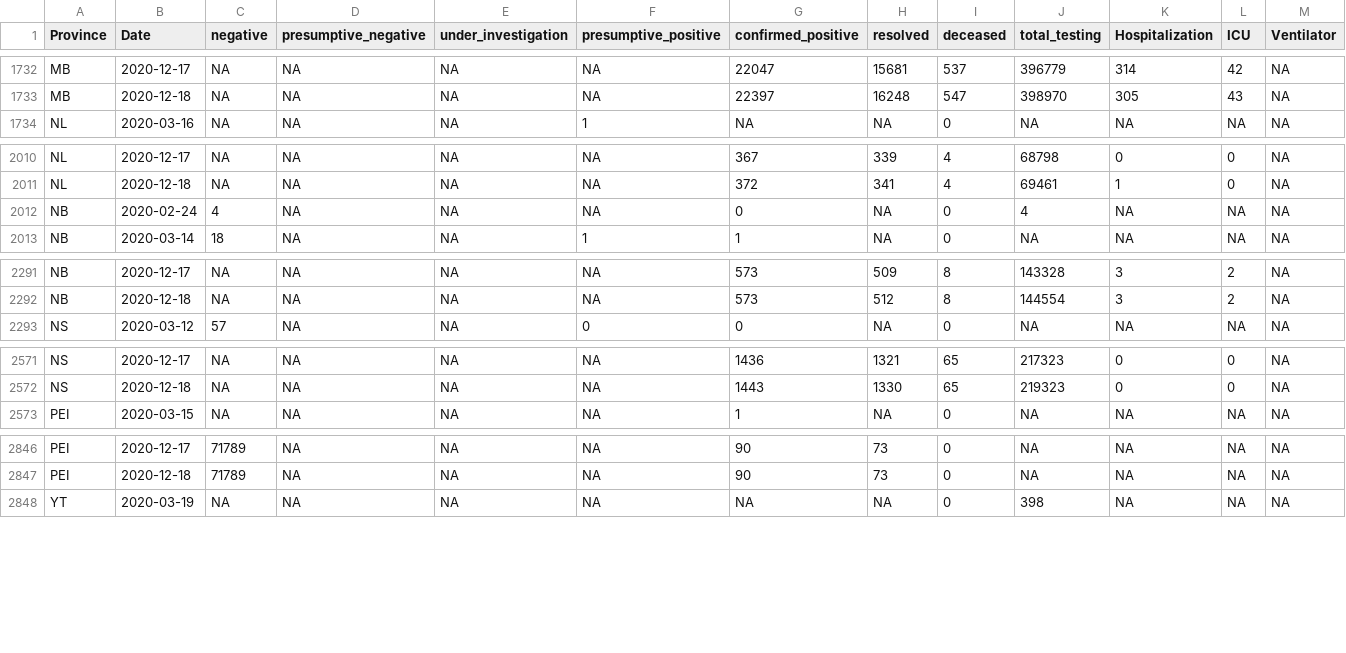
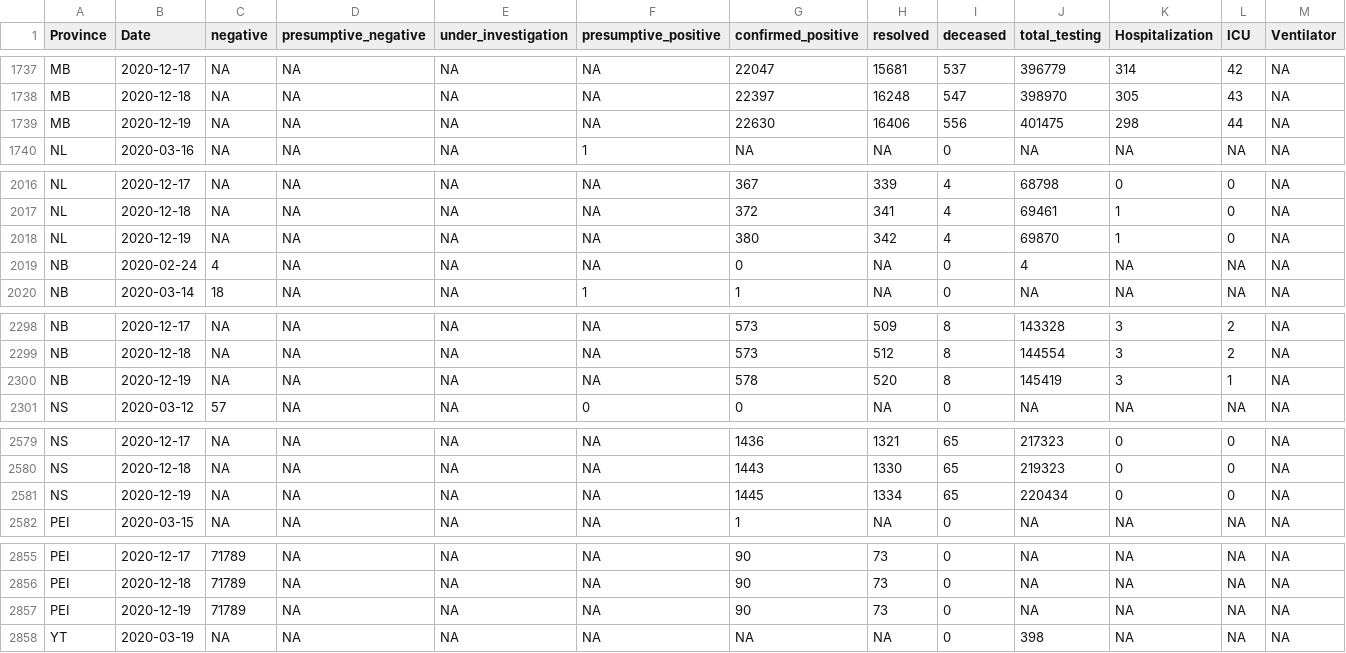
Before and after one commit to wzmli/COVID19-Canada, a CSV file: COVID19_Canada.csv, drawn as a sheet; only a part is shown, gaps mark what is left out; rows hold the shown columns only; the diff covers the shown part only; the diff names each change by its address in the sheet, - before the commit and + after, or states it on an @@ line.

```diff
--- a/COVID19_Canada.csv
+++ b/COVID19_Canada.csv
+row 1739: MB | 2020-12-19 | NA | NA | NA | NA | 22630 | 16406 | 556 | 401475 | 298 | 44 | NA
+row 2018: NL | 2020-12-19 | NA | NA | NA | NA | 380 | 342 | 4 | 69870 | 1 | 0 | NA
+row 2300: NB | 2020-12-19 | NA | NA | NA | NA | 578 | 520 | 8 | 145419 | 3 | 1 | NA
+row 2581: NS | 2020-12-19 | NA | NA | NA | NA | 1445 | 1334 | 65 | 220434 | 0 | 0 | NA
+row 2857: PEI | 2020-12-19 | 71789 | NA | NA | NA | 90 | 73 | 0 | NA | NA | NA | NA
```
Also changed, not shown: 8 added rows elsewhere in this file, git_push/clean.Rout.csv, 7 other files.
